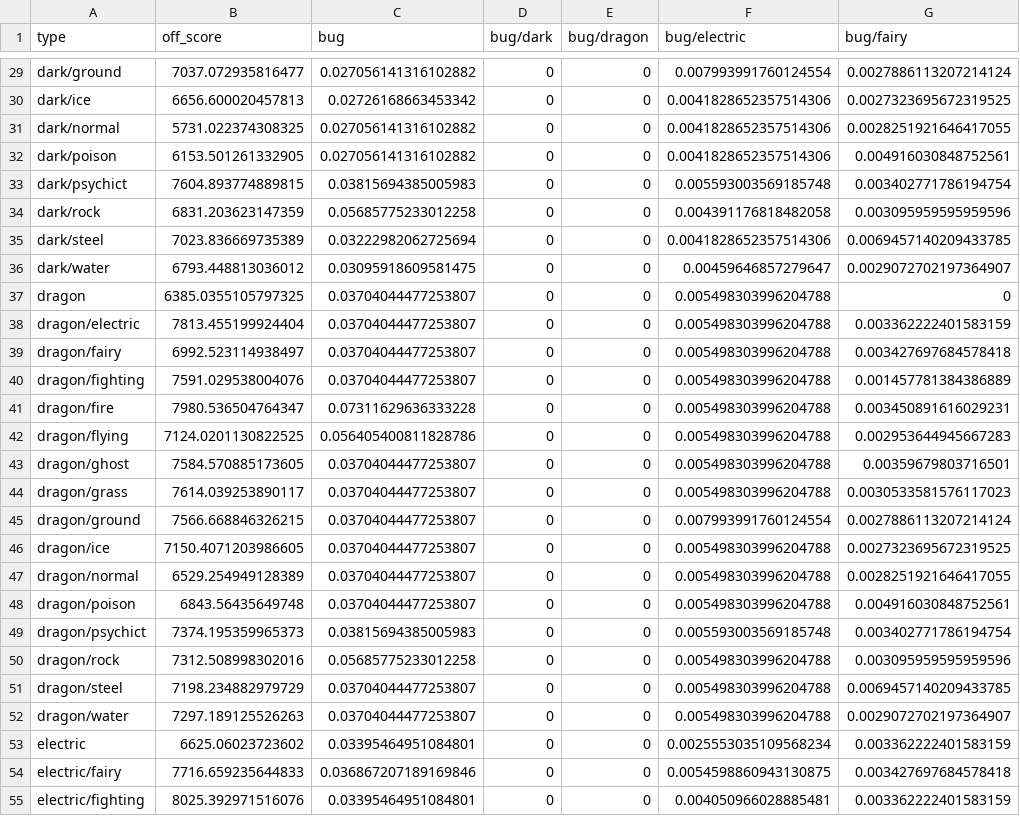
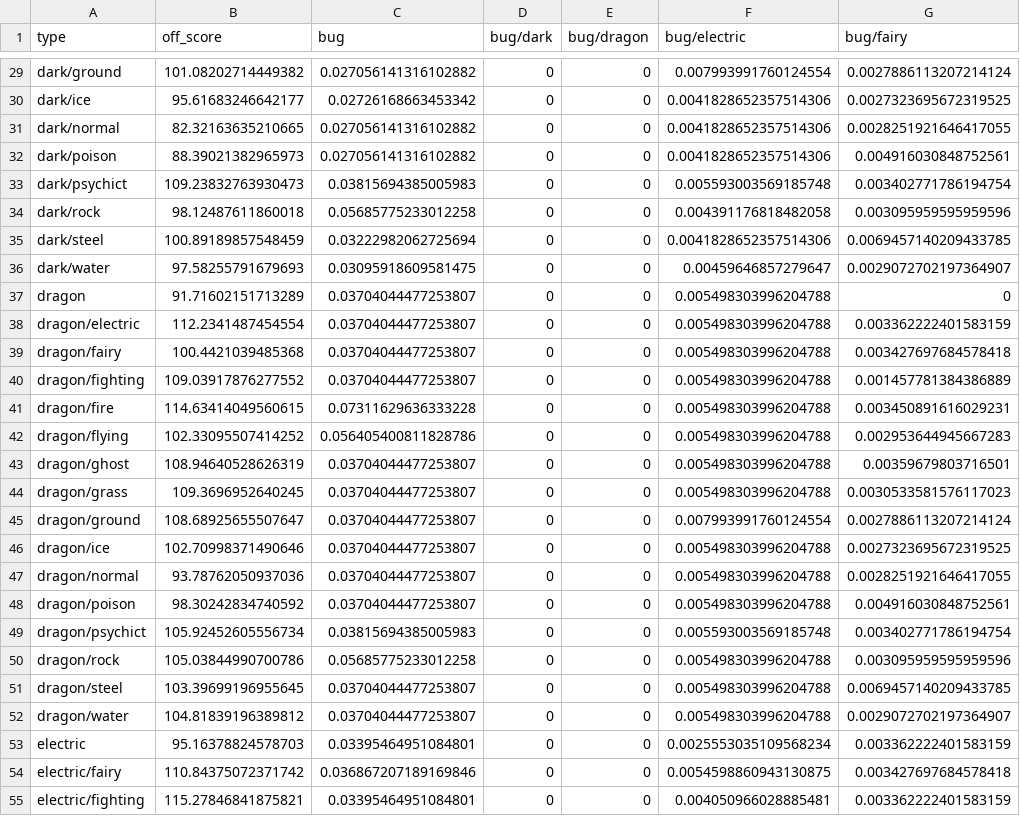
Before and after one commit to alexfortis/pokemon_type_viability_calculator, a CSV file: offensive_scores.csv, drawn as a sheet; only a part is shown, gaps mark what is left out; the diff covers the shown part only; the diff names each change by its address in the sheet, - before the commit and + after, or states it on an @@ line.

Commit message:
Updated offensive ranking algorithm to have an average total score of 100, and updated the total type rankings accordingly.

```diff
--- a/offensive_scores.csv
+++ b/offensive_scores.csv
-B29 (off_score): 7037.072935816477
+B29 (off_score): 101.08202714449382
-B30 (off_score): 6656.600020457813
+B30 (off_score): 95.61683246642177
-B31 (off_score): 5731.022374308325
+B31 (off_score): 82.32163635210665
-B32 (off_score): 6153.501261332905
+B32 (off_score): 88.39021382965973
-B33 (off_score): 7604.893774889815
+B33 (off_score): 109.23832763930473
-B34 (off_score): 6831.203623147359
+B34 (off_score): 98.12487611860018
-B35 (off_score): 7023.836669735389
+B35 (off_score): 100.89189857548459
-B36 (off_score): 6793.448813036012
+B36 (off_score): 97.58255791679693
-B37 (off_score): 6385.0355105797325
+B37 (off_score): 91.71602151713289
-B38 (off_score): 7813.455199924404
+B38 (off_score): 112.2341487454554
-B39 (off_score): 6992.523114938497
+B39 (off_score): 100.4421039485368
-B40 (off_score): 7591.029538004076
+B40 (off_score): 109.03917876277552
-B41 (off_score): 7980.536504764347
+B41 (off_score): 114.63414049560615
-B42 (off_score): 7124.0201130822525
+B42 (off_score): 102.33095507414252
-B43 (off_score): 7584.570885173605
+B43 (off_score): 108.94640528626319
-B44 (off_score): 7614.039253890117
+B44 (off_score): 109.3696952640245
-B45 (off_score): 7566.668846326215
+B45 (off_score): 108.68925655507647
-B46 (off_score): 7150.4071203986605
+B46 (off_score): 102.70998371490646
-B47 (off_score): 6529.254949128389
+B47 (off_score): 93.78762050937036
-B48 (off_score): 6843.56435649748
+B48 (off_score): 98.30242834740592
-B49 (off_score): 7374.195359965373
+B49 (off_score): 105.92452605556734
-B50 (off_score): 7312.508998302016
+B50 (off_score): 105.03844990700786
-B51 (off_score): 7198.234882979729
+B51 (off_score): 103.39699196955645
-B52 (off_score): 7297.189125526263
+B52 (off_score): 104.81839196389812
-B53 (off_score): 6625.06023723602
+B53 (off_score): 95.16378824578703
-B54 (off_score): 7716.659235644833
+B54 (off_score): 110.84375072371742
-B55 (off_score): 8025.392971516076
+B55 (off_score): 115.27846841875821
```
Also changed, not shown: 144 edited cells elsewhere in this file, 2 other files.
